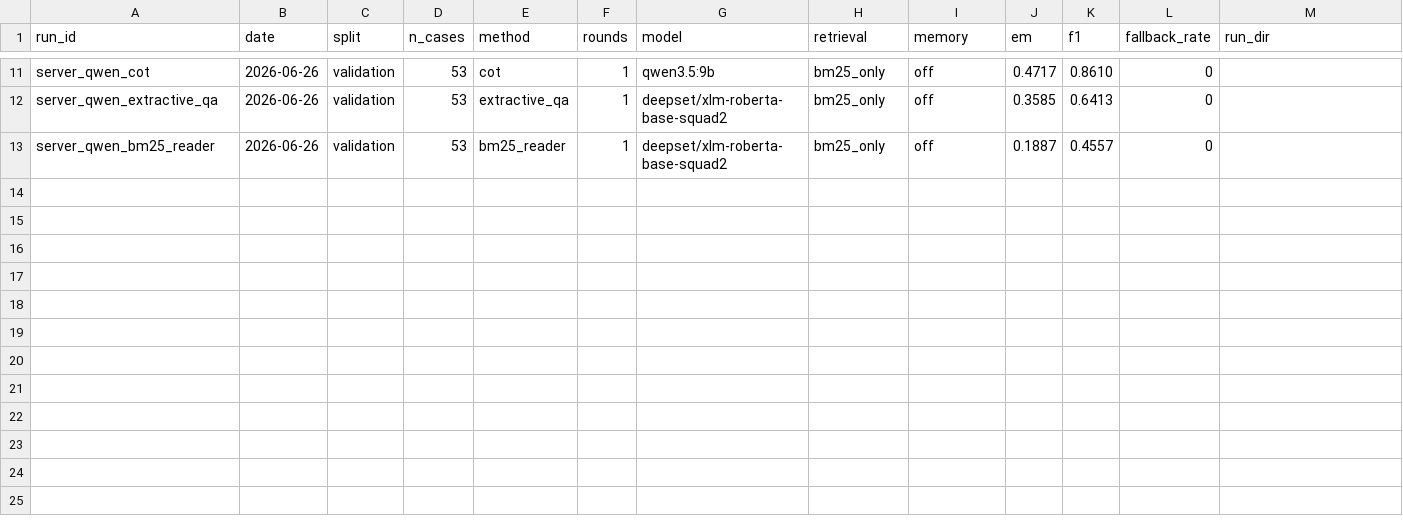
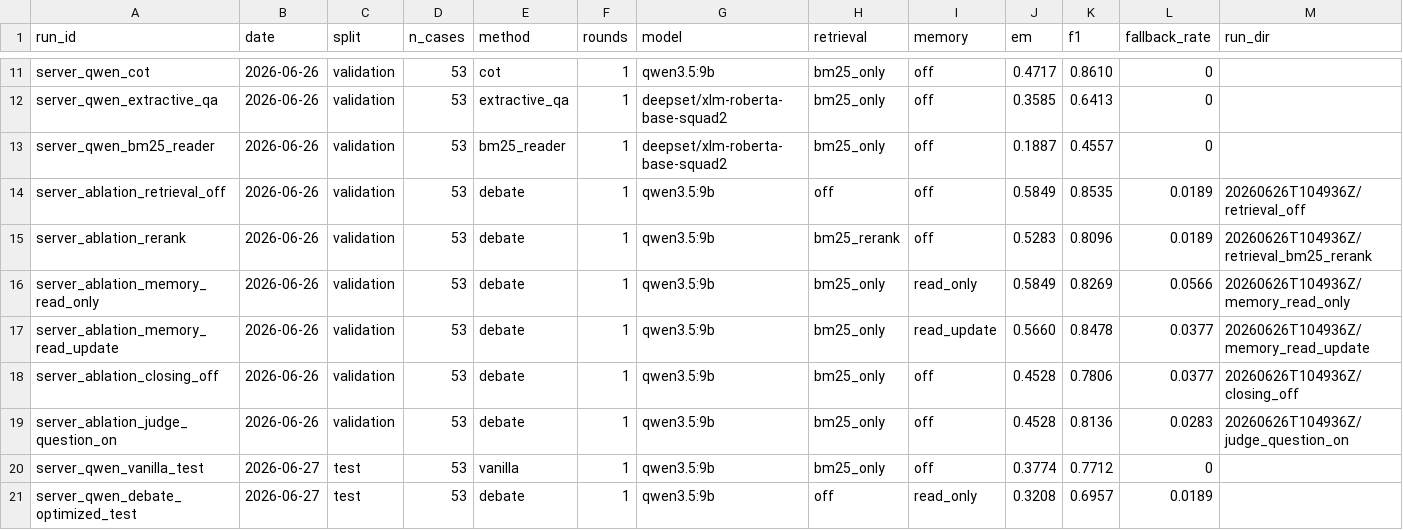
Before and after one commit to JulianNguyen1610/CourtSimulation, a CSV file: docs/experiments/p1_ablation_summary.csv, drawn as a sheet; only a part is shown, gaps mark what is left out; rows hold the shown columns only; the diff names each change by its address in the sheet, - before the commit and + after, or states it on an @@ line.

```diff
--- a/docs/experiments/p1_ablation_summary.csv
+++ b/docs/experiments/p1_ablation_summary.csv
+row 14: server_ablation_retrieval_off | 2026-06-26 | validation | 53 | debate | 1 | qwen3.5:9b | off | off | 0.5849 | 0.8535 | 0.0189 | 20260626T104936Z/retrieval_off
+row 15: server_ablation_rerank | 2026-06-26 | validation | 53 | debate | 1 | qwen3.5:9b | bm25_rerank | off | 0.5283 | 0.8096 | 0.0189 | 20260626T104936Z/retrieval_bm25_rerank
+row 16: server_ablation_memory_read_only | 2026-06-26 | validation | 53 | debate | 1 | qwen3.5:9b | bm25_only | read_only | 0.5849 | 0.8269 | 0.0566 | 20260626T104936Z/memory_read_only
+row 17: server_ablation_memory_read_update | 2026-06-26 | validation | 53 | debate | 1 | qwen3.5:9b | bm25_only | read_update | 0.5660 | 0.8478 | 0.0377 | 20260626T104936Z/memory_read_update
+row 18: server_ablation_closing_off | 2026-06-26 | validation | 53 | debate | 1 | qwen3.5:9b | bm25_only | off | 0.4528 | 0.7806 | 0.0377 | 20260626T104936Z/closing_off
+row 19: server_ablation_judge_question_on | 2026-06-26 | validation | 53 | debate | 1 | qwen3.5:9b | bm25_only | off | 0.4528 | 0.8136 | 0.0283 | 20260626T104936Z/judge_question_on
+row 20: server_qwen_vanilla_test | 2026-06-27 | test | 53 | vanilla | 1 | qwen3.5:9b | bm25_only | off | 0.3774 | 0.7712 | 0
+row 21: server_qwen_debate_optimized_test | 2026-06-27 | test | 53 | debate | 1 | qwen3.5:9b | off | read_only | 0.3208 | 0.6957 | 0.0189
```
Also changed, not shown: docs/experiments/p1_ablation_pending_results.csv, 21 other files.
